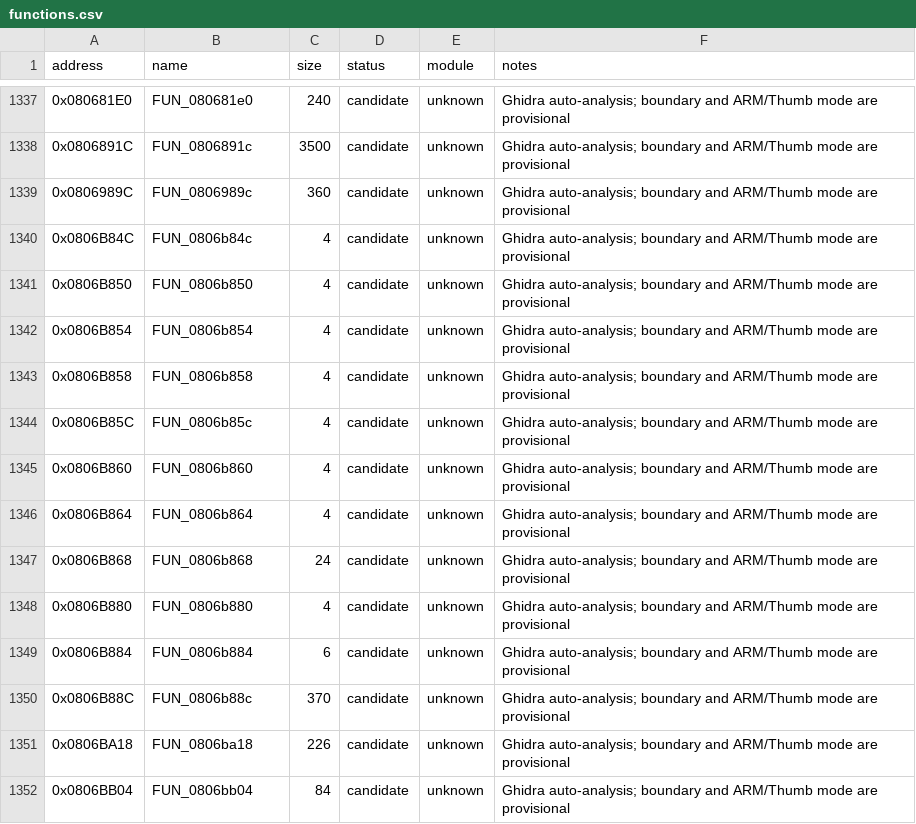
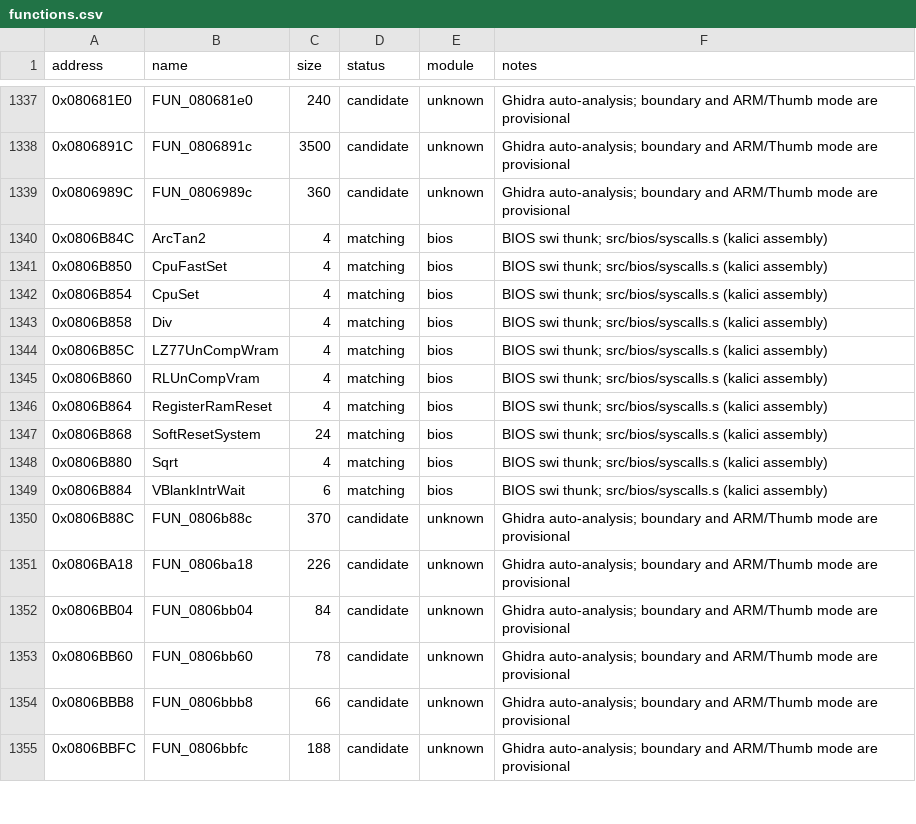
Before and after one commit to ahm3texe/gta-advance, a CSV file: data/functions.csv, drawn as a sheet; only a part is shown, gaps mark what is left out; the shorter side is filled out with more unchanged rows.

```diff
--- a/data/functions.csv
+++ b/data/functions.csv
@@ -1339,12 +1339,12 @@ address,name,size,status,module,notes
 0x0806989C,FUN_0806989c,360,candidate,unknown,Ghidra auto-analysis; boundary and ARM/Thumb mode are provisional
-0x0806B84C,FUN_0806b84c,4,candidate,unknown,Ghidra auto-analysis; boundary and ARM/Thumb mode are provisional
-0x0806B850,FUN_0806b850,4,candidate,unknown,Ghidra auto-analysis; boundary and ARM/Thumb mode are provisional
-0x0806B854,FUN_0806b854,4,candidate,unknown,Ghidra auto-analysis; boundary and ARM/Thumb mode are provisional
-0x0806B858,FUN_0806b858,4,candidate,unknown,Ghidra auto-analysis; boundary and ARM/Thumb mode are provisional
-0x0806B85C,FUN_0806b85c,4,candidate,unknown,Ghidra auto-analysis; boundary and ARM/Thumb mode are provisional
-0x0806B860,FUN_0806b860,4,candidate,unknown,Ghidra auto-analysis; boundary and ARM/Thumb mode are provisional
-0x0806B864,FUN_0806b864,4,candidate,unknown,Ghidra auto-analysis; boundary and ARM/Thumb mode are provisional
-0x0806B868,FUN_0806b868,24,candidate,unknown,Ghidra auto-analysis; boundary and ARM/Thumb mode are provisional
-0x0806B880,FUN_0806b880,4,candidate,unknown,Ghidra auto-analysis; boundary and ARM/Thumb mode are provisional
-0x0806B884,FUN_0806b884,6,candidate,unknown,Ghidra auto-analysis; boundary and ARM/Thumb mode are provisional
+0x0806B84C,ArcTan2,4,matching,bios,"BIOS swi thunk; src/bios/syscalls.s (kalici assembly)"
+0x0806B850,CpuFastSet,4,matching,bios,"BIOS swi thunk; src/bios/syscalls.s (kalici assembly)"
+0x0806B854,CpuSet,4,matching,bios,"BIOS swi thunk; src/bios/syscalls.s (kalici assembly)"
+0x0806B858,Div,4,matching,bios,"BIOS swi thunk; src/bios/syscalls.s (kalici assembly)"
+0x0806B85C,LZ77UnCompWram,4,matching,bios,"BIOS swi thunk; src/bios/syscalls.s (kalici assembly)"
+0x0806B860,RLUnCompVram,4,matching,bios,"BIOS swi thunk; src/bios/syscalls.s (kalici assembly)"
+0x0806B864,RegisterRamReset,4,matching,bios,"BIOS swi thunk; src/bios/syscalls.s (kalici assembly)"
+0x0806B868,SoftResetSystem,24,matching,bios,"BIOS swi thunk; src/bios/syscalls.s (kalici assembly)"
+0x0806B880,Sqrt,4,matching,bios,"BIOS swi thunk; src/bios/syscalls.s (kalici assembly)"
+0x0806B884,VBlankIntrWait,6,matching,bios,"BIOS swi thunk; src/bios/syscalls.s (kalici assembly)"
 0x0806B88C,FUN_0806b88c,370,candidate,unknown,Ghidra auto-analysis; boundary and ARM/Thumb mode are provisional
```
Also changed, not shown: data/c_sources.csv, data/matching_regions.csv, 3 other files.
